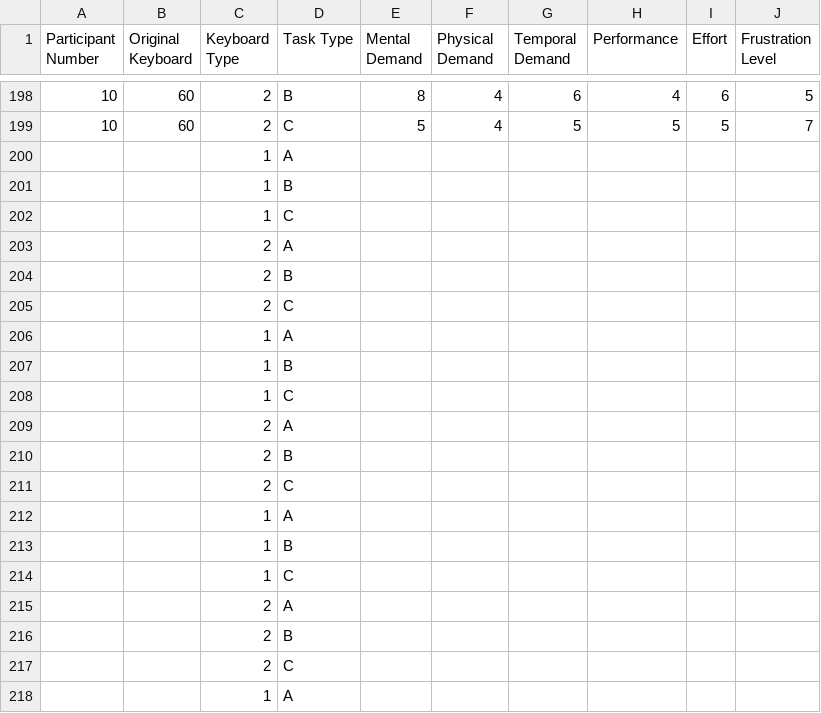
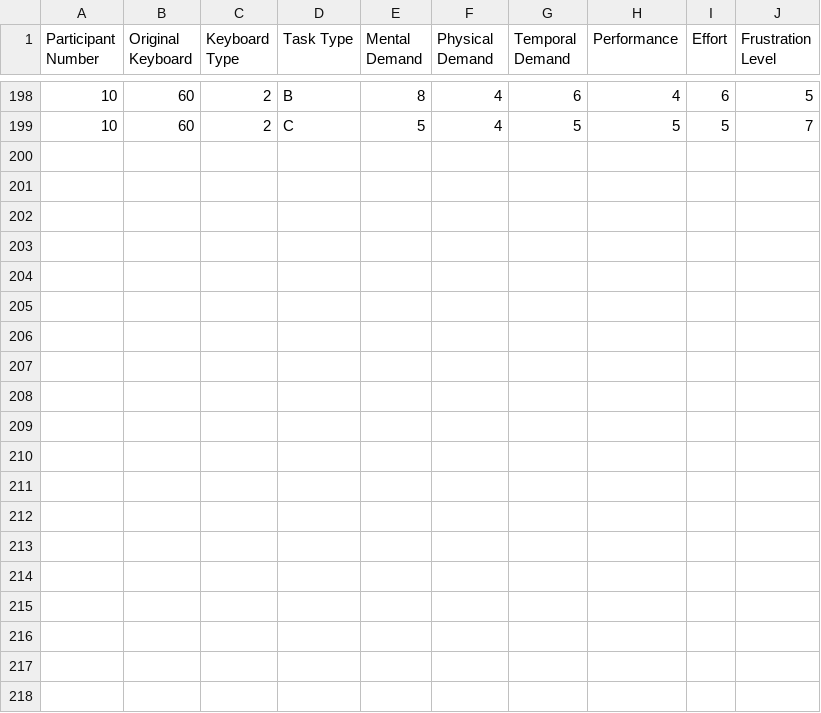
Before and after one commit to chris-asturiano/typing-test, a CSV file: data_analysis/nasa_tlx.csv, drawn as a sheet; only a part is shown, gaps mark what is left out; the diff covers the shown part only.

```diff
--- a/data_analysis/nasa_tlx.csv
+++ b/data_analysis/nasa_tlx.csv
@@ -199,20 +199 @@ Participant Number,Original Keyboard,Keyboard Type,Task Type,Mental Demand,Physi
 10,60,2,C,5,4,5,5,5,7
-,,1,A,,,,,,
-,,1,B,,,,,,
-,,1,C,,,,,,
-,,2,A,,,,,,
-,,2,B,,,,,,
-,,2,C,,,,,,
-,,1,A,,,,,,
-,,1,B,,,,,,
-,,1,C,,,,,,
-,,2,A,,,,,,
-,,2,B,,,,,,
-,,2,C,,,,,,
-,,1,A,,,,,,
-,,1,B,,,,,,
-,,1,C,,,,,,
-,,2,A,,,,,,
-,,2,B,,,,,,
-,,2,C,,,,,,
-,,1,A,,,,,,
```
Also changed, not shown: 77 removed rows elsewhere in this file, 1 other file.
